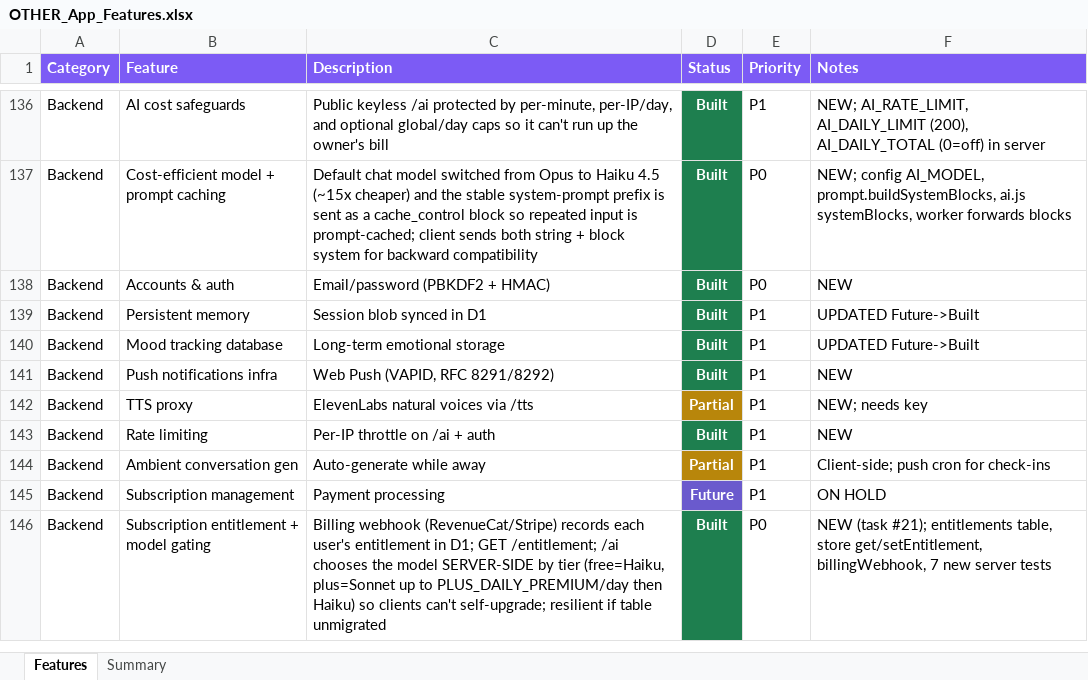
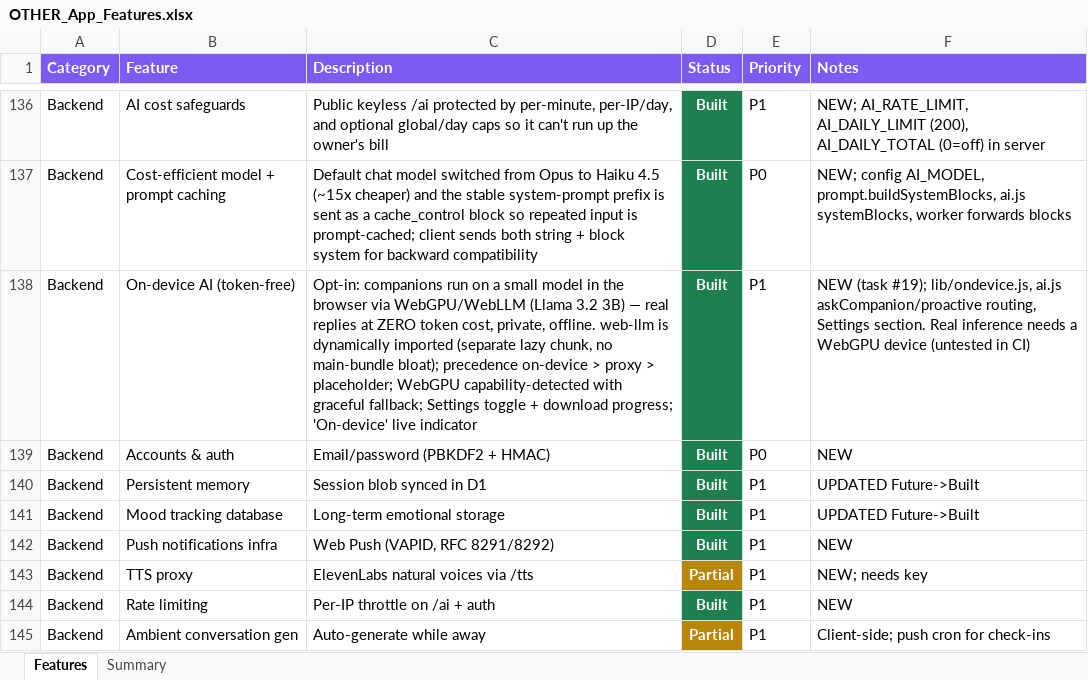
Before and after one commit to lilkkjo082004/other-app, an Excel workbook: docs/OTHER_App_Features.xlsx, sheet Features, drawn as a sheet; only a part is shown, gaps mark what is left out; the shorter side is filled out with more unchanged rows; values as stored, in another font and other column widths than the file's, no borders; the diff names each change by its address in the sheet, - before the commit and + after, or states it on an @@ line.

```diff
--- a/docs/OTHER_App_Features.xlsx (sheet Features)
+++ b/docs/OTHER_App_Features.xlsx (sheet Features)
+row 138: Backend | On-device AI (token-free) | Opt-in: companions run on a small model in the browser via WebGPU/WebLLM (Llama 3.2 3B) — real replies at ZERO token cost, private, offline. web-llm is dynamically imported (separate lazy chunk, no main-bundle bloat); precedence on-device > proxy > placeholder; WebGPU capability-detected with graceful fallback; Settings toggle + download progress; 'On-device' live indicator | Built | P1 | NEW (task #19); lib/ondevice.js, ai.js askCompanion/proactive routing, Settings section. Real inference needs a WebGPU device (untested in CI)
```
Also changed, not shown: sheet Summary.
